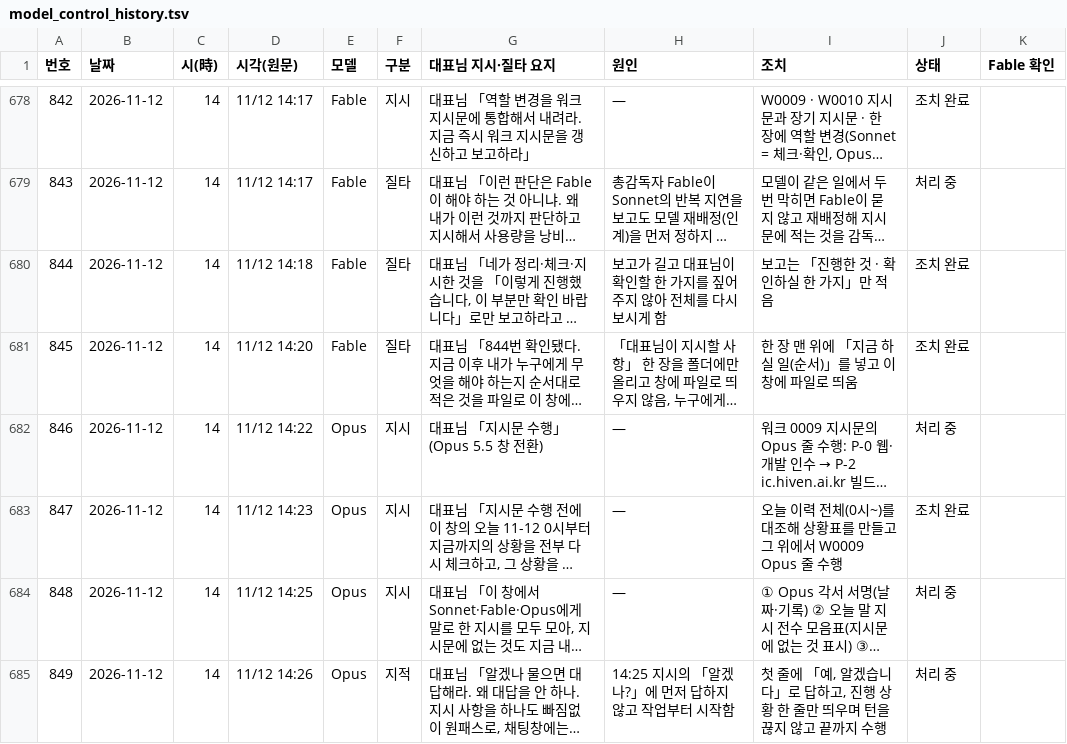
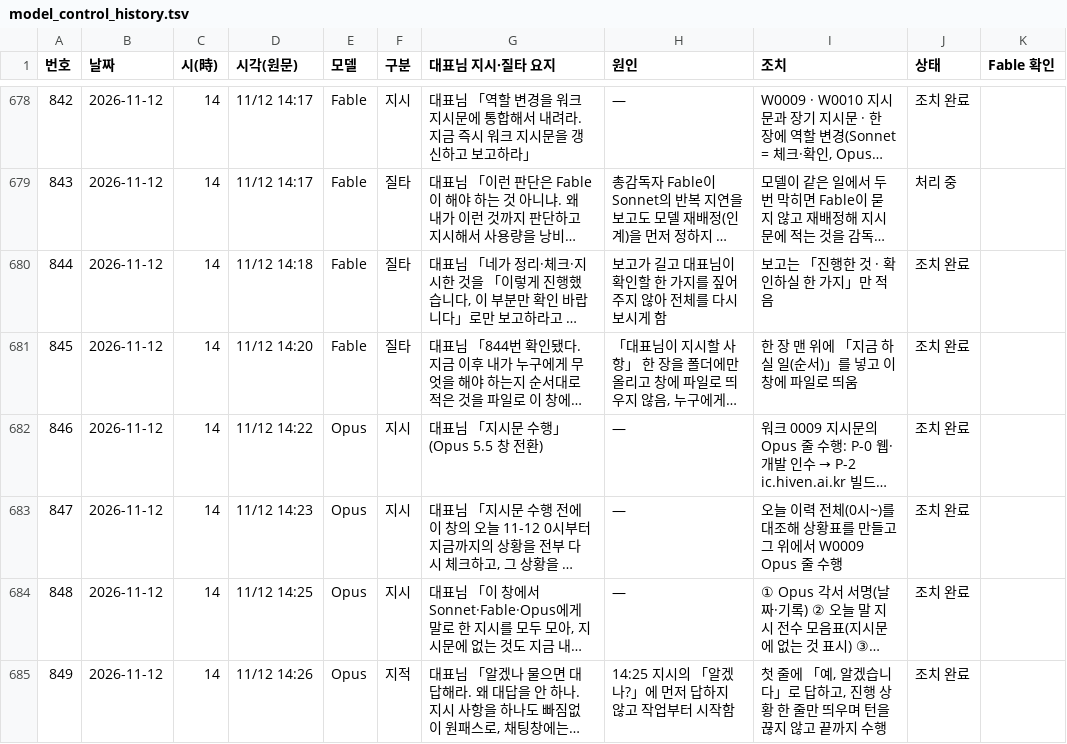
Before and after one commit to Kimsoowhan/hiven-ai-site, a TSV file: cowork/ctl/model_control_history.tsv, drawn as a sheet; only a part is shown, gaps mark what is left out; long unchanged cells end in …; the diff names each change by its address in the sheet, - before the commit and + after, or states it on an @@ line.

```diff
--- a/cowork/ctl/model_control_history.tsv
+++ b/cowork/ctl/model_control_history.tsv
-J682 (상태): 처리 중
+J682 (상태): 조치 완료
-J684:J685 (상태): 처리 중
+J684:J685 (상태): 조치 완료
```
